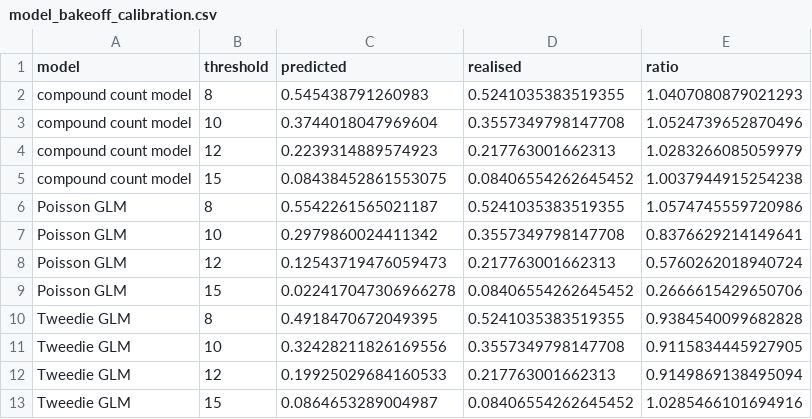
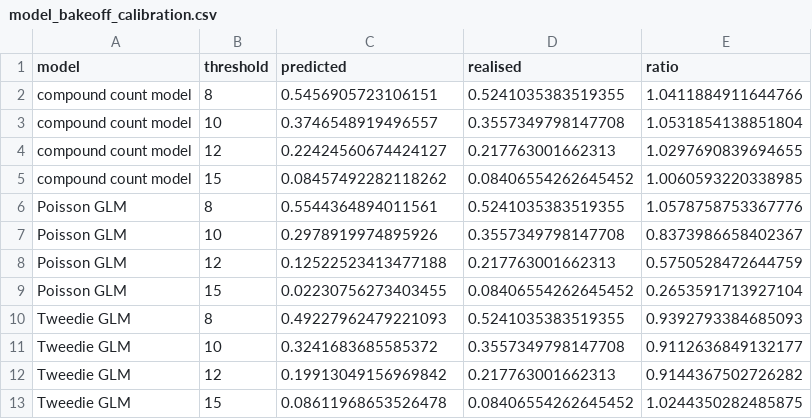
Before and after one commit to tdub29/Kicker-Analysis, a CSV file: reports/model_bakeoff_calibration.csv, drawn as a sheet.

```diff
--- a/reports/model_bakeoff_calibration.csv
+++ b/reports/model_bakeoff_calibration.csv
@@ -1,13 +1,13 @@
 model,threshold,predicted,realised,ratio
-compound count model,8,0.545438791260983,0.5241035383519355,1.0407080879021293
-compound count model,10,0.3744018047969604,0.3557349798147708,1.0524739652870496
-compound count model,12,0.2239314889574923,0.217763001662313,1.0283266085059979
-compound count model,15,0.08438452861553075,0.08406554262645452,1.0037944915254238
-Poisson GLM,8,0.5542261565021187,0.5241035383519355,1.0574745559720986
-Poisson GLM,10,0.2979860024411342,0.3557349798147708,0.8376629214149641
-Poisson GLM,12,0.12543719476059473,0.217763001662313,0.5760262018940724
-Poisson GLM,15,0.022417047306966278,0.08406554262645452,0.2666615429650706
-Tweedie GLM,8,0.4918470672049395,0.5241035383519355,0.9384540099682828
-Tweedie GLM,10,0.32428211826169556,0.3557349798147708,0.9115834445927905
-Tweedie GLM,12,0.19925029684160533,0.217763001662313,0.9149869138495094
-Tweedie GLM,15,0.0864653289004987,0.08406554262645452,1.0285466101694916
+compound count model,8,0.5456905723106151,0.5241035383519355,1.0411884911644766
+compound count model,10,0.3746548919496557,0.3557349798147708,1.0531854138851804
+compound count model,12,0.22424560674424127,0.217763001662313,1.0297690839694655
+compound count model,15,0.08457492282118262,0.08406554262645452,1.0060593220338985
+Poisson GLM,8,0.5544364894011561,0.5241035383519355,1.0578758753367776
+Poisson GLM,10,0.2978919974895926,0.3557349798147708,0.8373986658402367
+Poisson GLM,12,0.12522523413477188,0.217763001662313,0.5750528472644759
+Poisson GLM,15,0.02230756273403455,0.08406554262645452,0.2653591713927104
+Tweedie GLM,8,0.49227962479221093,0.5241035383519355,0.9392793384685093
+Tweedie GLM,10,0.3241683685585372,0.3557349798147708,0.9112636849132177
+Tweedie GLM,12,0.19913049156969842,0.217763001662313,0.9144367502726282
+Tweedie GLM,15,0.08611968653526478,0.08406554262645452,1.0244350282485875
```
Also changed, not shown: reports/backtest_summary.csv, reports/model_bakeoff_folds.csv, 11 other files.
